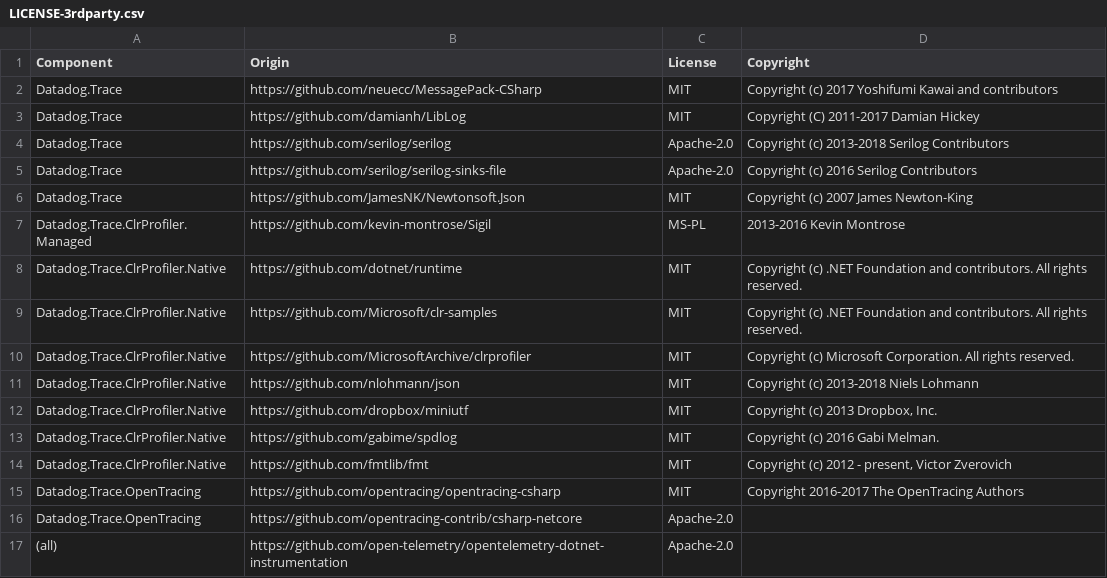
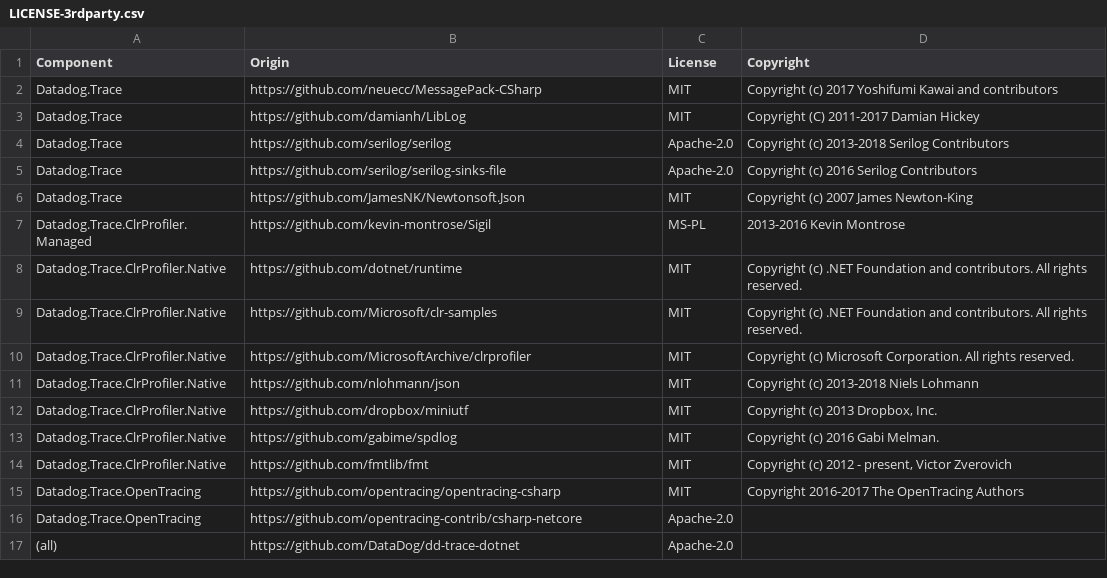
Before and after one commit to open-telemetry/opentelemetry-dotnet-instrumentation, a CSV file: LICENSE-3rdparty.csv, drawn as a sheet.

Commit message:
Update LICENSE-3rdparty.csv

```diff
--- a/LICENSE-3rdparty.csv
+++ b/LICENSE-3rdparty.csv
@@ -16,2 +16,2 @@ Datadog.Trace.OpenTracing,https://github.com/opentracing/opentracing-csharp,MIT,
 Datadog.Trace.OpenTracing,https://github.com/opentracing-contrib/csharp-netcore,Apache-2.0,
-(all),https://github.com/open-telemetry/opentelemetry-dotnet-instrumentation,Apache-2.0,
+(all),https://github.com/DataDog/dd-trace-dotnet,Apache-2.0,
```
